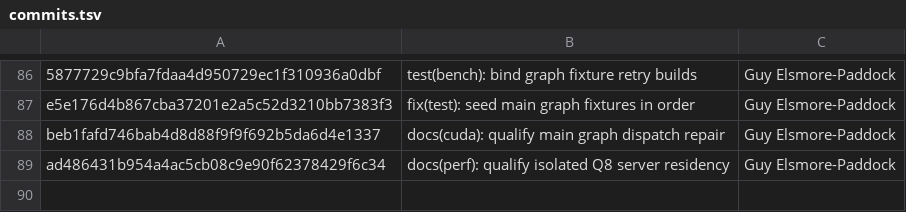
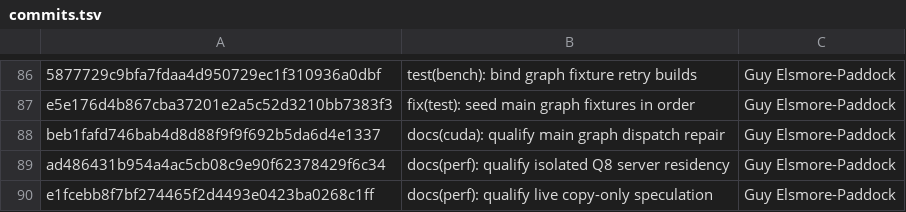
Before and after one commit to GuyPaddock/m40-llm, a TSV file: docs/experiments/2026-11-21-main-dependencies/commits.tsv, drawn as a sheet; only a part is shown, gaps mark what is left out.

```diff
--- a/docs/experiments/2026-11-21-main-dependencies/commits.tsv
+++ b/docs/experiments/2026-11-21-main-dependencies/commits.tsv
@@ -89 +89,2 @@ beb1fafd746bab4d8d88f9f9f692b5da6d4e1337	docs(cuda): qualify main graph dispatch
 ad486431b954a4ac5cb08c9e90f62378429f6c34	docs(perf): qualify isolated Q8 server residency	Guy Elsmore-Paddock
+e1fcebb8f7bf274465f2d4493e0423ba0268c1ff	docs(perf): qualify live copy-only speculation	Guy Elsmore-Paddock
```
Also changed, not shown: docs/experiments/2026-11-21-integration/candidates.tsv, 3 other files.
